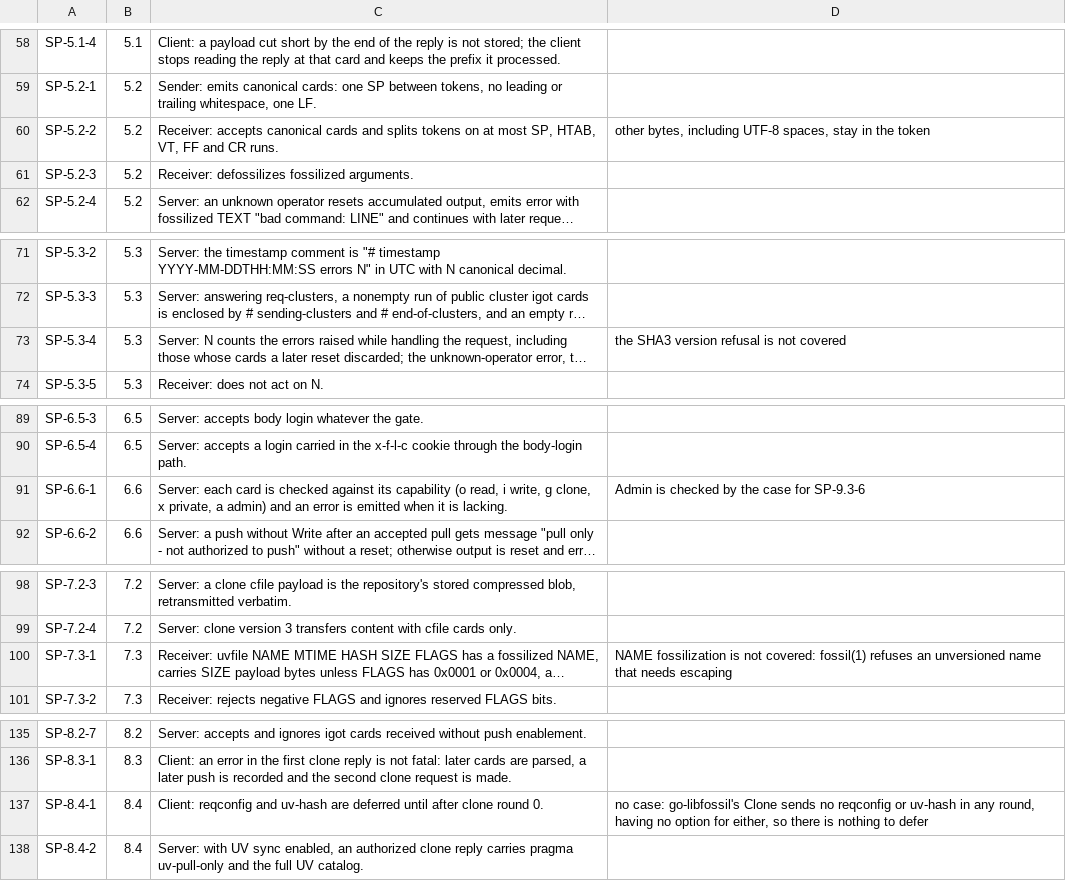
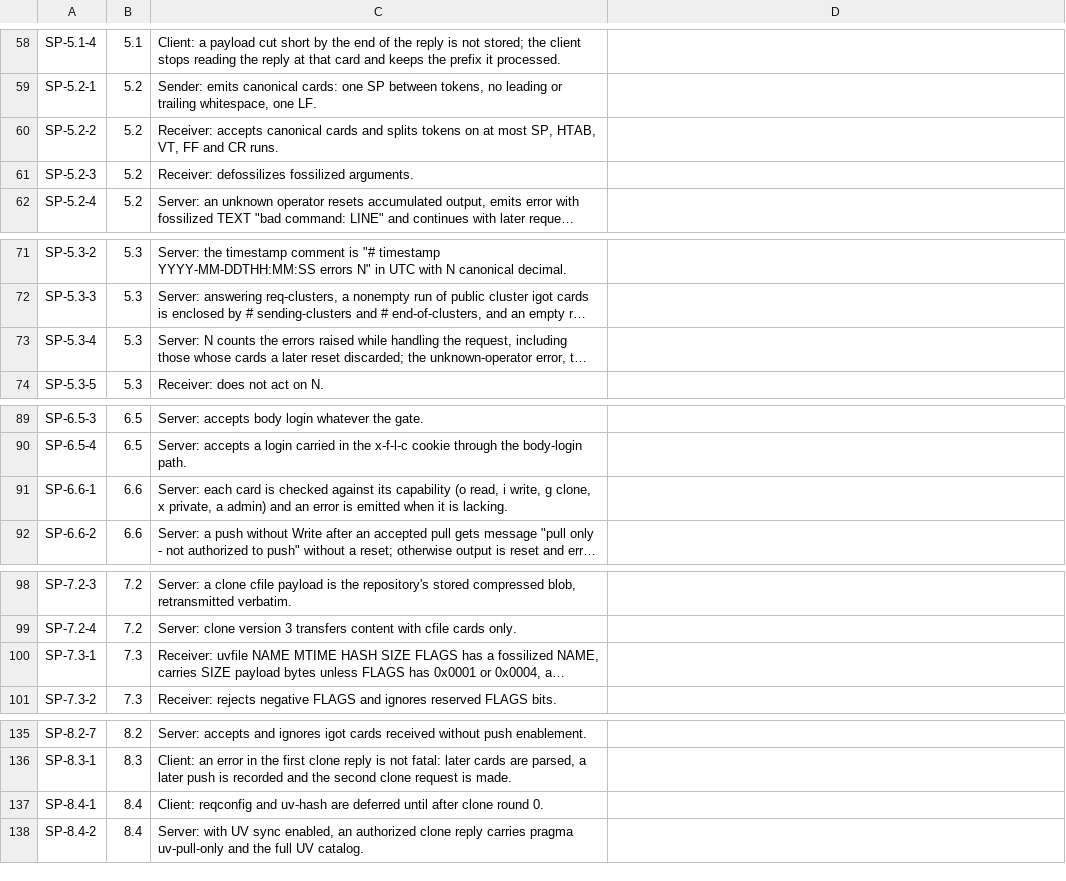
Before and after one commit to danmestas/go-libfossil, a TSV file: conformance/requirements/sync.tsv, drawn as a sheet; only a part is shown, gaps mark what is left out; long unchanged cells end in …; the diff covers the shown part only; the diff names each change by its address in the sheet, - before the commit and + after, or states it on an @@ line.

Commit message:
fix(sync): cover the sync-protocol-01 coverage rows (#394)
Check the remaining partial and uncovered sync rows, and fix the client
private-gimme answer, the unversioned-file NAME encoding, the check-in lock
table, the uv-hash name form and the uvgimme round limit they exposed.
Tracked in #392.

```diff
--- a/conformance/requirements/sync.tsv
+++ b/conformance/requirements/sync.tsv
-D60: other bytes, including UTF-8 spaces, stay in the token
+D60: (empty)
-D73: the SHA3 version refusal is not covered
+D73: (empty)
-D91: Admin is checked by the case for SP-9.3-6
+D91: (empty)
-D100: NAME fossilization is not covered: fossil(1) refuses an unversioned name that needs escaping
+D100: (empty)
-D137: no case: go-libfossil's Clone sends no reqconfig or uv-hash in any round, having no option for either, so there is nothing to defer
+D137: (empty)
```
Also changed, not shown: 7 edited cells elsewhere in this file, 27 other files.
